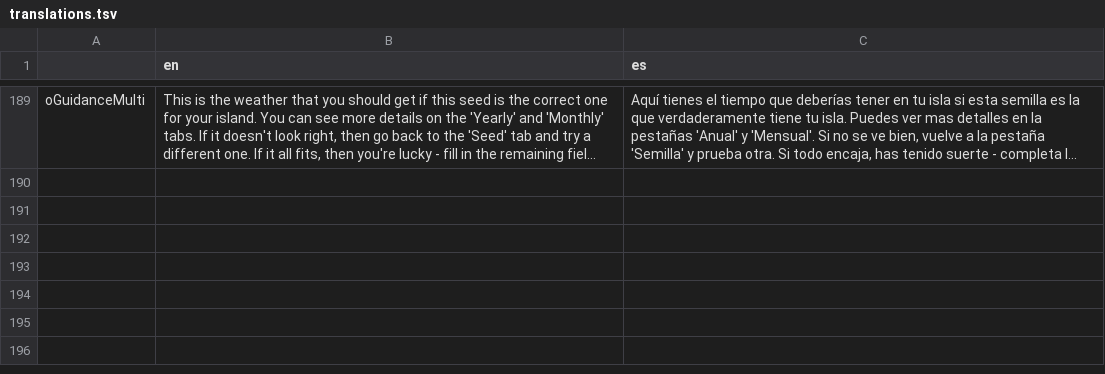
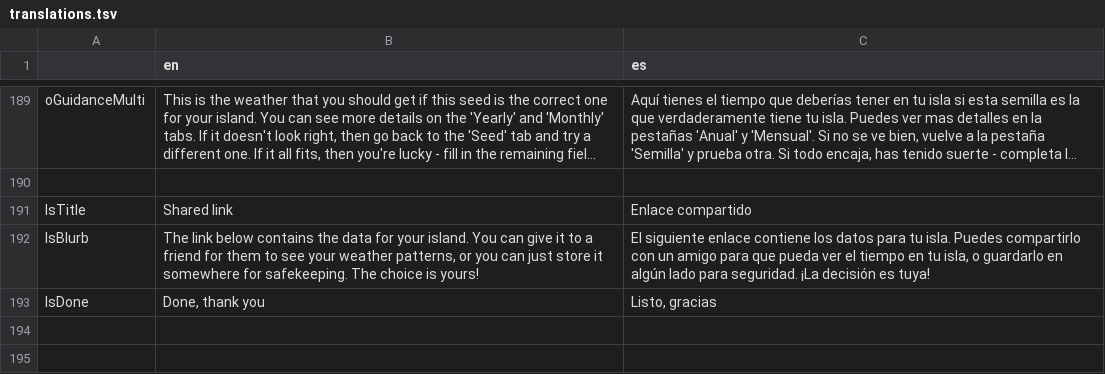
Before and after one commit to Treeki/MeteoNook, a TSV file: translations.tsv, drawn as a sheet; only a part is shown, gaps mark what is left out; the shorter side is filled out with more unchanged rows; long unchanged cells end in …; the diff names each change by its address in the sheet, - before the commit and + after, or states it on an @@ line.

Commit message:
make the shared link function work

```diff
--- a/translations.tsv
+++ b/translations.tsv
-row 191: (empty)
+row 191: lsTitle | Shared link | Enlace compartido
-row 192: (empty)
+row 192: lsBlurb | The link below contains the data for your island. You can give it to a friend for them to see your weather patterns, or you can just store it somewhere for safekeeping. The choice is yours! | El siguiente enlace contiene los datos para tu isla. Puedes compartirlo con un amigo para que pueda ver el tiempo en tu isla, o guardarlo en algún lado para seguridad. ¡La decisión es tuya!
-row 193: (empty)
+row 193: lsDone | Done, thank you | Listo, gracias
```
Also changed, not shown: 5 other files.
